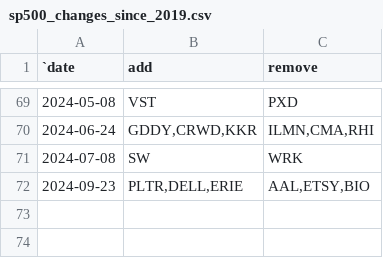
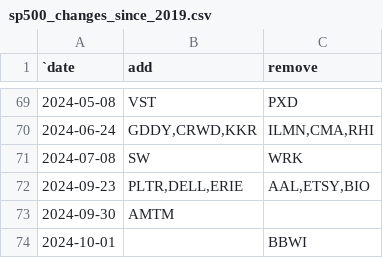
Before and after one commit to ilchen/US_Economic_Data_Analysis, a CSV file: stock_market/sp500_changes_since_2019.csv, drawn as a sheet; only a part is shown, gaps mark what is left out.

Commit message:
S&P 500 rebalancing on 1st Oct

```diff
--- a/stock_market/sp500_changes_since_2019.csv
+++ b/stock_market/sp500_changes_since_2019.csv
@@ -72 +72,3 @@
 2024-09-23,"PLTR,DELL,ERIE","AAL,ETSY,BIO"
+2024-09-30,"AMTM",
+2024-10-01,,"BBWI"
```
